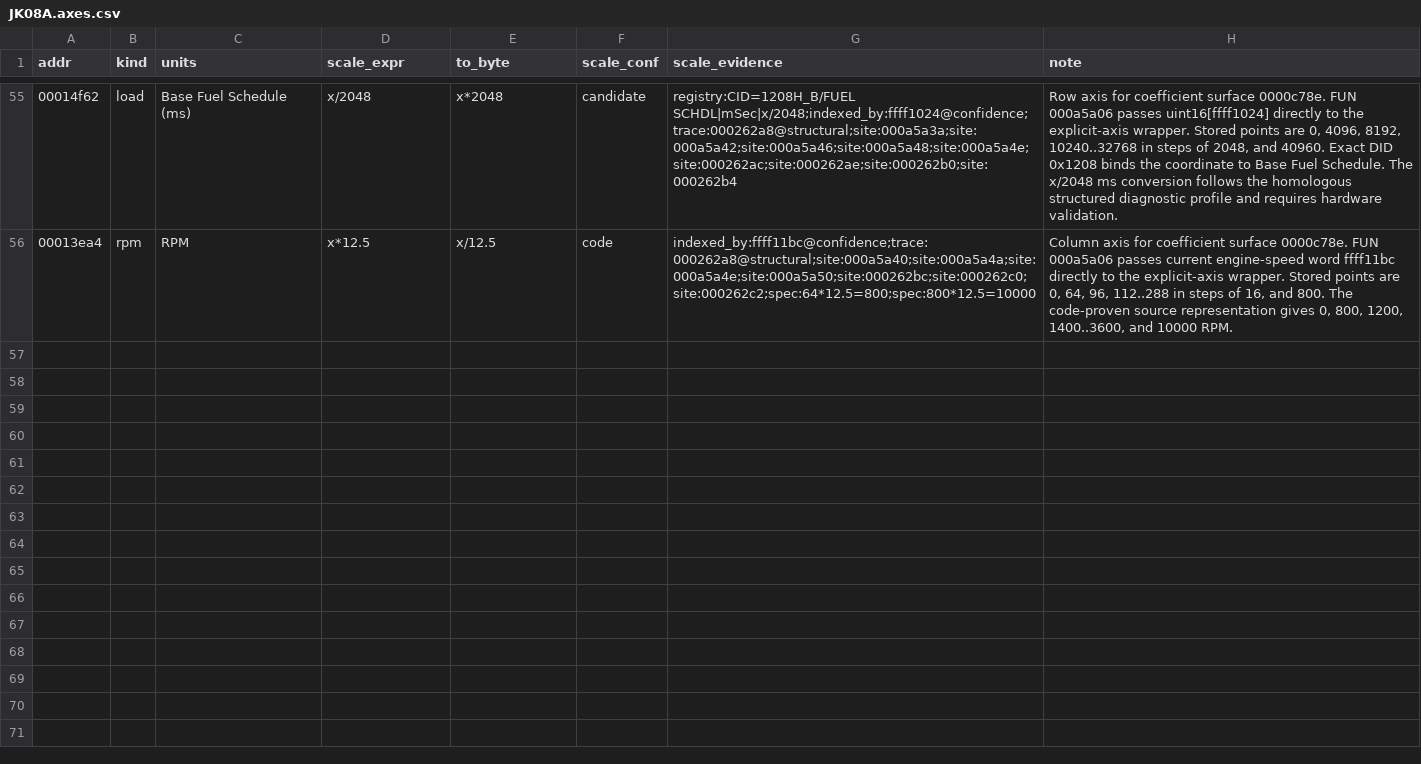
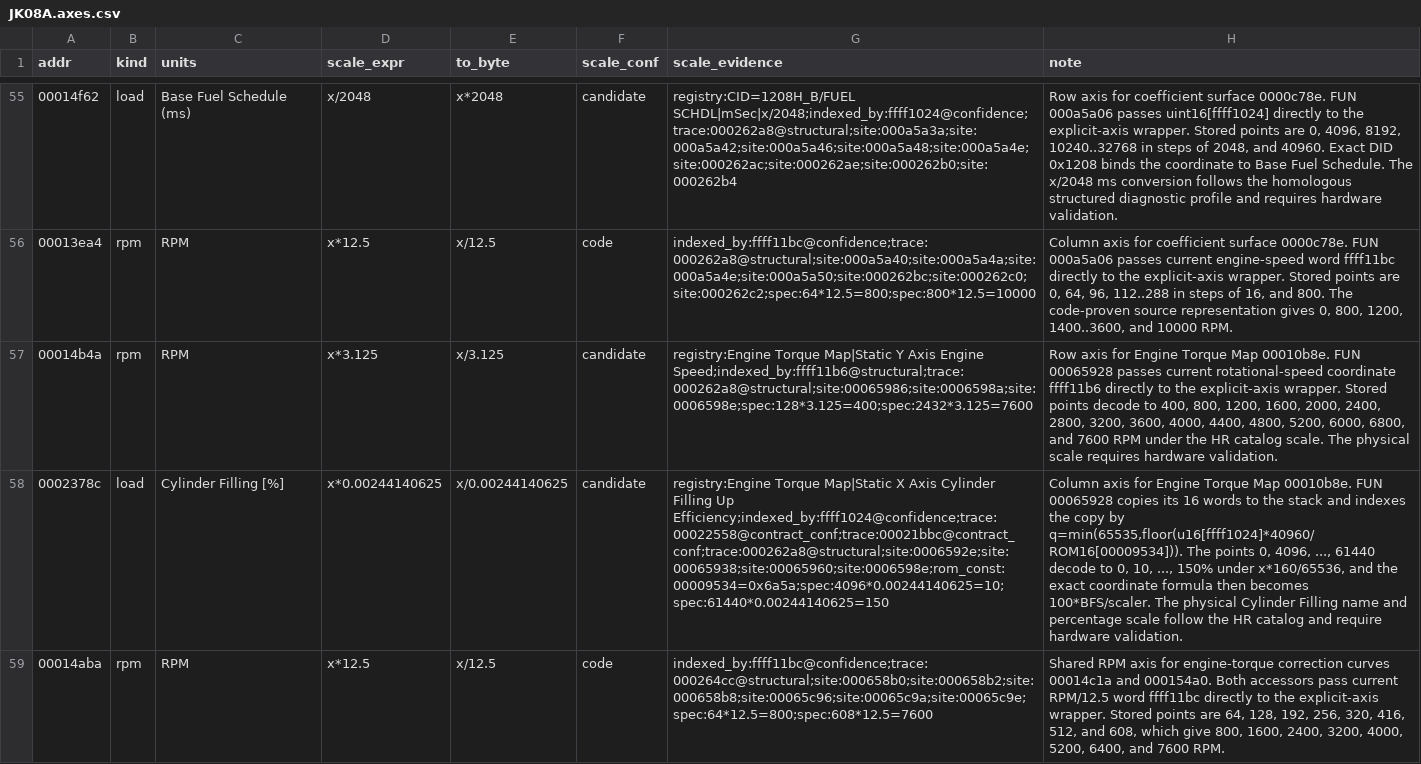
Before and after one commit to irudoy/v, a CSV file: defs/JK08A.axes.csv, drawn as a sheet; only a part is shown, gaps mark what is left out; the diff names each change by its address in the sheet, - before the commit and + after, or states it on an @@ line.

```diff
--- a/defs/JK08A.axes.csv
+++ b/defs/JK08A.axes.csv
+row 57: 00014b4a | rpm | RPM | x*3.125 | x/3.125 | candidate | registry:Engine Torque Map|Static Y Axis Engine Speed;indexed_by:ffff11b6@structural;trace:000262a8@structural;site:00065986;site:0006598a;site:0006598e;spec:128*3.125=400;spec:2432*3.125=7600 | Row axis for Engine Torque Map 00010b8e. FUN 00065928 passes current rotational-speed coordinate ffff11b6 directly to the explicit-axis wrapper. Stored points decode to 400, 800, 1200, 1600, 2000, 2400, 2800, 3200, 3600, 4000, 4400, 4800, 5200, 6000, 6800, and 7600 RPM under the HR catalog scale. The physical scale requires hardware validation.
+row 58: 0002378c | load | Cylinder Filling [%] | x*0.00244140625 | x/0.00244140625 | candidate | registry:Engine Torque Map|Static X Axis Cylinder Filling Up Efficiency;indexed_by:ffff1024@confidence;trace:00022558@contract_conf;trace:00021bbc@contract_conf;trace:000262a8@structural;site:0006592e;site:00065938;site:00065960;site:0006598e;rom_const:00009534=0x6a5a;spec:4096*0.00244140625=10;spec:61440*0.00244140625=150 | Column axis for Engine Torque Map 00010b8e. FUN 00065928 copies its 16 words to the stack and indexes the copy by q=min(65535,floor(u16[ffff1024]*40960/ROM16[00009534])). The points 0, 4096, ..., 61440 decode to 0, 10, ..., 150% under x*160/65536, and the exact coordinate formula then becomes 100*BFS/scaler. The physical Cylinder Filling name and percentage scale follow the HR catalog and require hardware validation.
+row 59: 00014aba | rpm | RPM | x*12.5 | x/12.5 | code | indexed_by:ffff11bc@confidence;trace:000264cc@structural;site:000658b0;site:000658b2;site:000658b8;site:00065c96;site:00065c9a;site:00065c9e;spec:64*12.5=800;spec:608*12.5=7600 | Shared RPM axis for engine-torque correction curves 00014c1a and 000154a0. Both accessors pass current RPM/12.5 word ffff11bc directly to the explicit-axis wrapper. Stored points are 64, 128, 192, 256, 320, 416, 512, and 608, which give 800, 1600, 2400, 3200, 4000, 5200, 6400, and 7600 RPM.
```
Also changed, not shown: defs/JK08A.findings.csv, defs/JK08A.funcs.csv, 9 other files.
